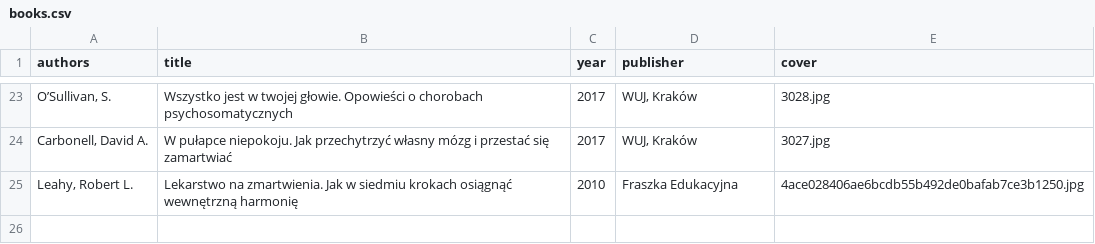
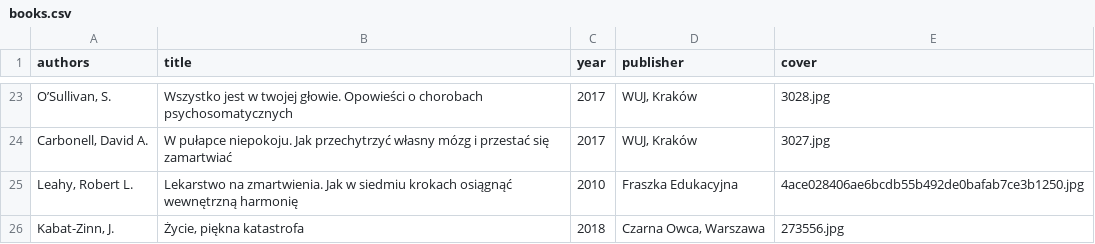
Before and after one commit to tpluscode/dpluskiewicz, a CSV file: _data/books.csv, drawn as a sheet; only a part is shown, gaps mark what is left out.

```diff
--- a/_data/books.csv
+++ b/_data/books.csv
@@ -25 +25,2 @@ authors,title,year,publisher,cover
 "Leahy, Robert L.",Lekarstwo na zmartwienia. Jak w siedmiu krokach osiągnąć wewnętrzną harmonię,2010,Fraszka Edukacyjna,4ace028406ae6bcdb55b492de0bafab7ce3b1250.jpg
+"Kabat-Zinn, J.","Życie, piękna katastrofa",2018,"Czarna Owca, Warszawa",273556.jpg
```
Also changed, not shown: 1 other file.
